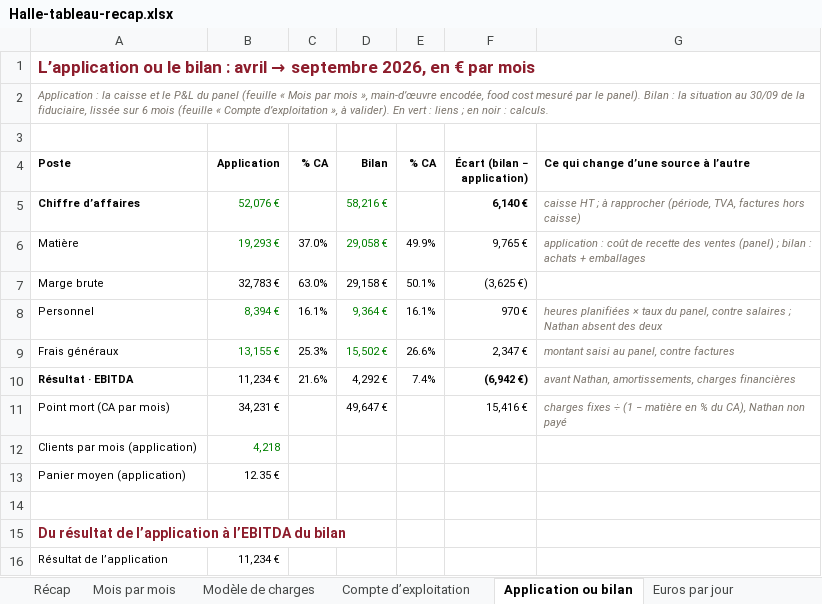
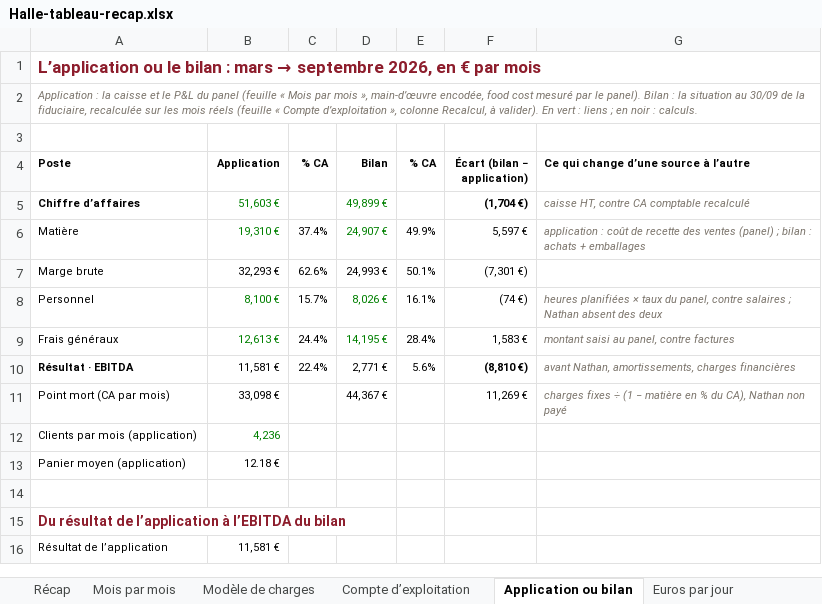
Before and after one commit to samsam2703MFC/consultant_BO, an Excel workbook: docs/dossiers/halle-recap-2026-10/Halle-tableau-recap.xlsx, sheet Application ou bilan, drawn as a sheet; only a part is shown; values as stored, in another font and other column widths than the file's, no borders; the diff covers the shown part only; the diff names each change by its address in the sheet, - before the commit and + after, or states it on an @@ line.

```diff
--- a/docs/dossiers/halle-recap-2026-10/Halle-tableau-recap.xlsx (sheet Application ou bilan)
+++ b/docs/dossiers/halle-recap-2026-10/Halle-tableau-recap.xlsx (sheet Application ou bilan)
@@ A1 (Poste): …bilan : avril → septembre… → …bilan : mars → septembre… @@
-A2 (Poste): …la fiduciaire, lissée sur 6 mois (feuille « Compte d’exploitation », à valider).…
+A2 (Poste): …la fiduciaire, recalculée sur les mois réels (feuille « Compte d’exploitation », colonne Recalcul, à valider).…
-B5 (Application): 52,076 €
+B5 (Application): 51,603 €
-D5 (Bilan): 58,216 €
+D5 (Bilan): 49,899 €
-F5 (Écart (bilan − application)): 6,140 €
+F5 (Écart (bilan − application)): (1,704 €)
-G5: caisse HT ; à rapprocher (période, TVA, factures hors caisse)
+G5: caisse HT, contre CA comptable recalculé
-B6 (Application): 19,293 €
+B6 (Application): 19,310 €
-C6 (% CA): 37.0%
+C6 (% CA): 37.4%
-D6 (Bilan): 29,058 €
+D6 (Bilan): 24,907 €
-F6 (Écart (bilan − application)): 9,765 €
+F6 (Écart (bilan − application)): 5,597 €
-B7 (Application): 32,783 €
+B7 (Application): 32,293 €
-C7 (% CA): 63.0%
+C7 (% CA): 62.6%
-D7 (Bilan): 29,158 €
+D7 (Bilan): 24,993 €
-F7 (Écart (bilan − application)): (3,625 €)
+F7 (Écart (bilan − application)): (7,301 €)
-B8 (Application): 8,394 €
+B8 (Application): 8,100 €
-C8 (% CA): 16.1%
+C8 (% CA): 15.7%
-D8 (Bilan): 9,364 €
+D8 (Bilan): 8,026 €
-F8 (Écart (bilan − application)): 970 €
+F8 (Écart (bilan − application)): (74 €)
-B9 (Application): 13,155 €
+B9 (Application): 12,613 €
-C9 (% CA): 25.3%
+C9 (% CA): 24.4%
-D9 (Bilan): 15,502 €
+D9 (Bilan): 14,195 €
-E9 (% CA): 26.6%
+E9 (% CA): 28.4%
-F9 (Écart (bilan − application)): 2,347 €
+F9 (Écart (bilan − application)): 1,583 €
-B10 (Application): 11,234 €
+B10 (Application): 11,581 €
-C10 (% CA): 21.6%
+C10 (% CA): 22.4%
-D10 (Bilan): 4,292 €
+D10 (Bilan): 2,771 €
-E10 (% CA): 7.4%
+E10 (% CA): 5.6%
-F10 (Écart (bilan − application)): (6,942 €)
+F10 (Écart (bilan − application)): (8,810 €)
-B11 (Application): 34,231 €
+B11 (Application): 33,098 €
-D11 (Bilan): 49,647 €
+D11 (Bilan): 44,367 €
-F11 (Écart (bilan − application)): 15,416 €
+F11 (Écart (bilan − application)): 11,269 €
-B12 (Application): 4,218
+B12 (Application): 4,236
-B13 (Application): 12.35 €
+B13 (Application): 12.18 €
-B16 (Application): 11,234 €
+B16 (Application): 11,581 €
```
Also changed, not shown: 4 added rows, 4 removed rows and 1 edited cell elsewhere in this sheet, sheet Compte d’exploitation, sheet Euros par jour, sheet Récap, formulas that keep their value, 5 other files.
